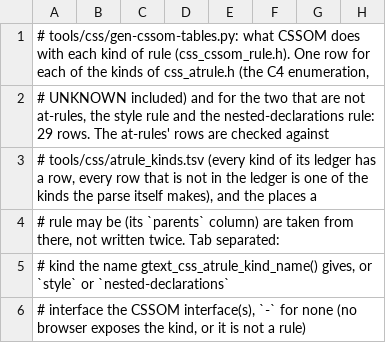
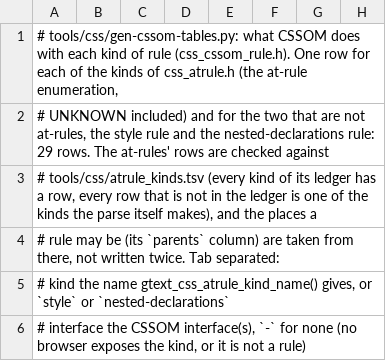
Before and after one commit to Ghoti-io/text, a TSV file: tools/css/cssom-supplement.tsv, drawn as a sheet; only a part is shown.

```diff
--- a/tools/css/cssom-supplement.tsv
+++ b/tools/css/cssom-supplement.tsv
@@ -1,2 +1,2 @@
-# tools/css/gen-cssom-tables.py: what CSSOM does with each kind of rule (css_cssom_rule.h). One row for each of the kinds of css_atrule.h (the C4 enumeration,
+# tools/css/gen-cssom-tables.py: what CSSOM does with each kind of rule (css_cssom_rule.h). One row for each of the kinds of css_atrule.h (the at-rule enumeration,
 # UNKNOWN included) and for the two that are not at-rules, the style rule and the nested-declarations rule: 29 rows. The at-rules' rows are checked against
```
Also changed, not shown: tools/css/cssom_ledger.tsv, 34 other files.
